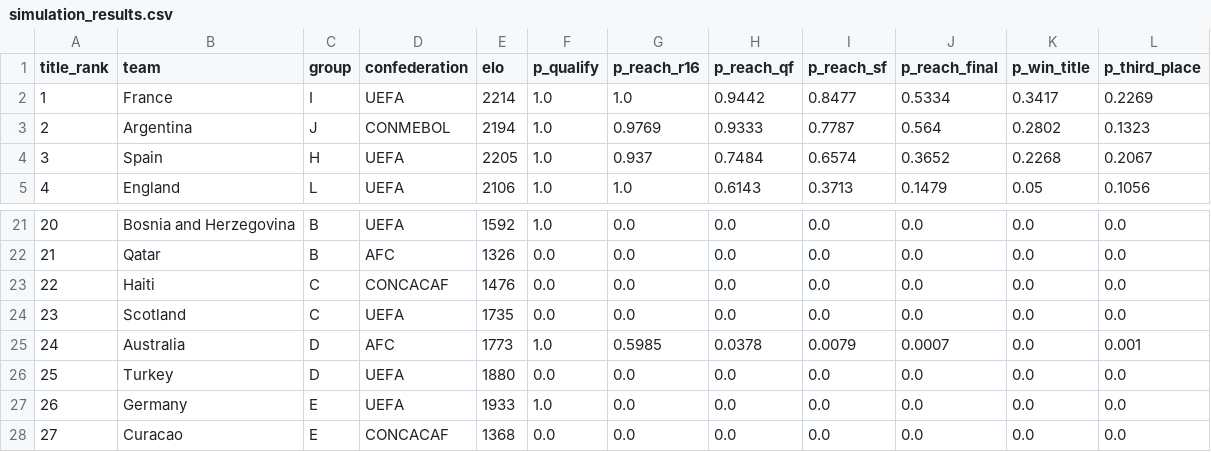
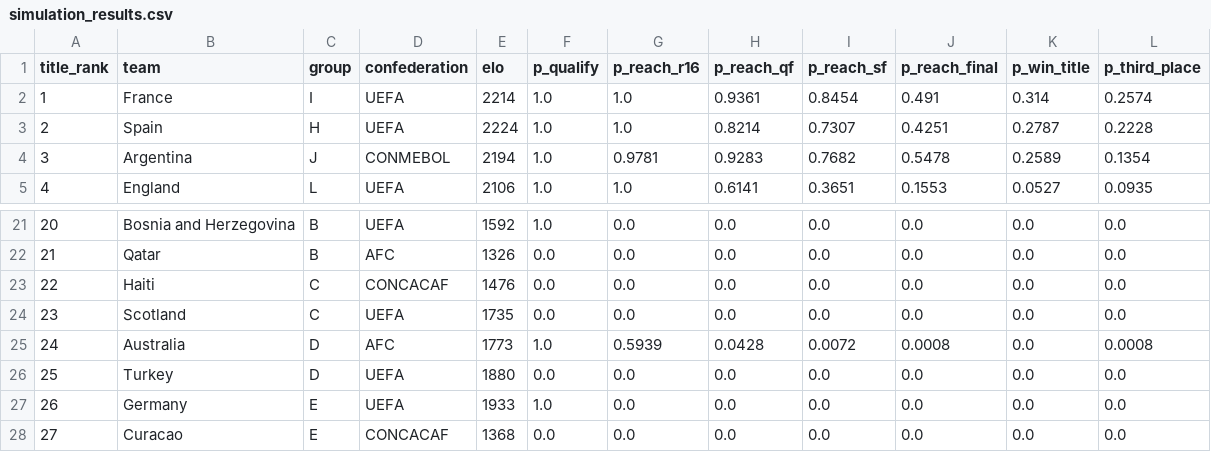
Before and after one commit to ieuyar/WC26, a CSV file: simulation_output/simulation_results.csv, drawn as a sheet; only a part is shown, gaps mark what is left out; the diff covers the shown part only.

```diff
--- a/simulation_output/simulation_results.csv
+++ b/simulation_output/simulation_results.csv
@@ -1,5 +1,5 @@
 title_rank,team,group,confederation,elo,p_qualify,p_reach_r16,p_reach_qf,p_reach_sf,p_reach_final,p_win_title,p_third_place
-1,France,I,UEFA,2214,1.0,1.0,0.9442,0.8477,0.5334,0.3417,0.2269
-2,Argentina,J,CONMEBOL,2194,1.0,0.9769,0.9333,0.7787,0.564,0.2802,0.1323
-3,Spain,H,UEFA,2205,1.0,0.937,0.7484,0.6574,0.3652,0.2268,0.2067
-4,England,L,UEFA,2106,1.0,1.0,0.6143,0.3713,0.1479,0.05,0.1056
+1,France,I,UEFA,2214,1.0,1.0,0.9361,0.8454,0.491,0.314,0.2574
+2,Spain,H,UEFA,2224,1.0,1.0,0.8214,0.7307,0.4251,0.2787,0.2228
+3,Argentina,J,CONMEBOL,2194,1.0,0.9781,0.9283,0.7682,0.5478,0.2589,0.1354
+4,England,L,UEFA,2106,1.0,1.0,0.6141,0.3651,0.1553,0.0527,0.0935
@@ -24,3 +24,3 @@ title_rank,team,group,confederation,elo,p_qualify,p_reach_r16,p_reach_qf,p_reach
 23,Scotland,C,UEFA,1735,0.0,0.0,0.0,0.0,0.0,0.0,0.0
-24,Australia,D,AFC,1773,1.0,0.5985,0.0378,0.0079,0.0007,0.0,0.001
+24,Australia,D,AFC,1773,1.0,0.5939,0.0428,0.0072,0.0008,0.0,0.0008
 25,Turkey,D,UEFA,1880,0.0,0.0,0.0,0.0,0.0,0.0,0.0
```
Also changed, not shown: 110 edited cells elsewhere in this file, live_results.csv, simulation_output/engine_match_predictions.csv, 11 other files.
